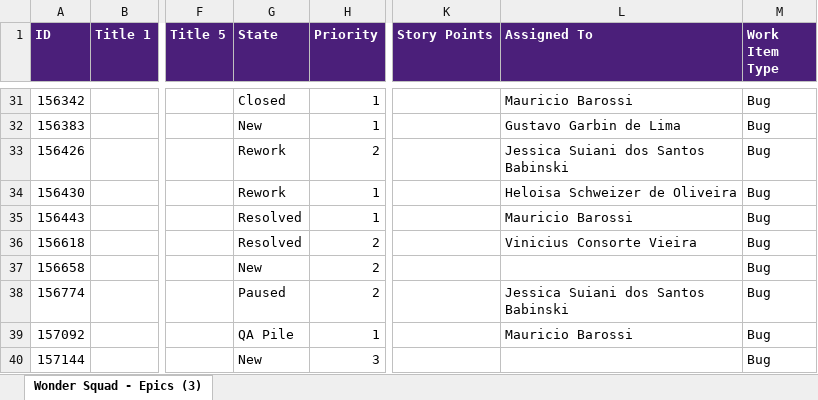
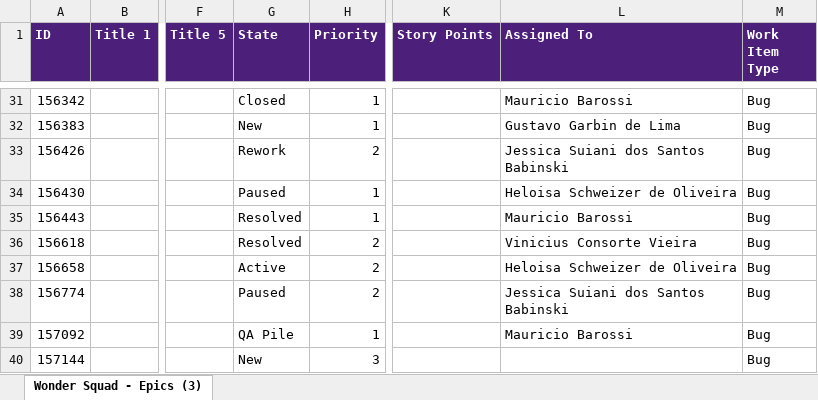
Before and after one commit to Gui08lherme/versao-conteudo, an Excel workbook: LISTA.xlsx, sheet Wonder Squad - Epics (3), drawn as a sheet; only a part is shown, gaps mark what is left out; values as stored, in another font and other column widths than the file's, no borders; the diff covers the shown part only; the diff names each change by its address in the sheet, - before the commit and + after, or states it on an @@ line.

```diff
--- a/LISTA.xlsx (sheet Wonder Squad - Epics (3))
+++ b/LISTA.xlsx (sheet Wonder Squad - Epics (3))
-G34 (State): Rework
+G34 (State): Paused
-G37 (State): New
+G37 (State): Active
-L37 (Assigned To): (empty)
+L37 (Assigned To): Heloisa Schweizer de Oliveira
```
Also changed, not shown: 4 added rows and 13 edited cells elsewhere in this sheet.
